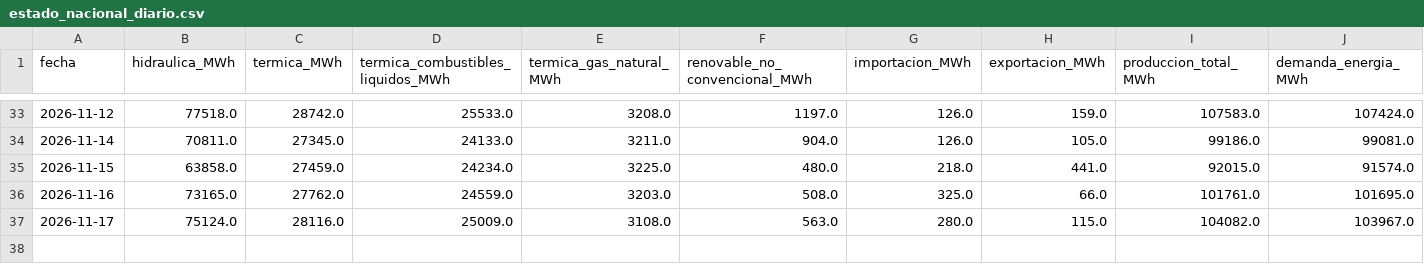
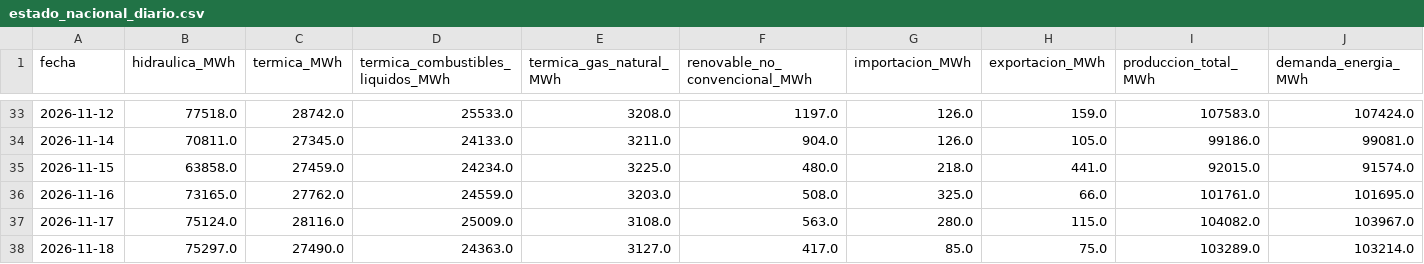
Before and after one commit to screspo111-sys/Energ-a_SC, a CSV file: dashboard/estado_nacional_diario.csv, drawn as a sheet; only a part is shown, gaps mark what is left out; rows hold the shown columns only; the diff names each change by its address in the sheet, - before the commit and + after, or states it on an @@ line.

```diff
--- a/dashboard/estado_nacional_diario.csv
+++ b/dashboard/estado_nacional_diario.csv
+row 38: 2026-11-18 | 75297.0 | 27490.0 | 24363.0 | 3127.0 | 417.0 | 85.0 | 75.0 | 103289.0 | 103214.0
```
Also changed, not shown: dashboard/demanda_sni.csv, dashboard/generacion_horaria_30d.csv, 14 other files.
